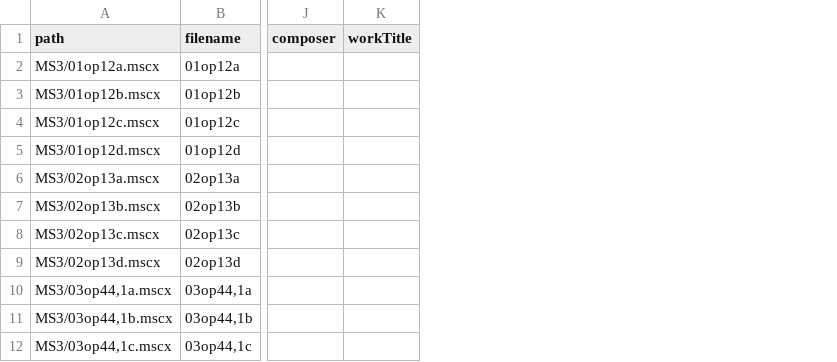
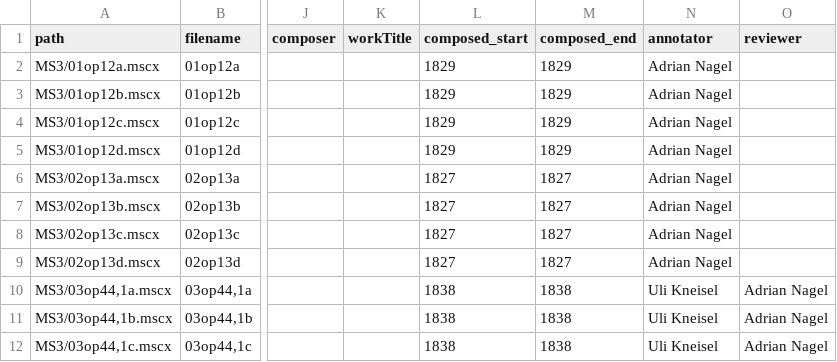
Before and after one commit to DCMLab/mendelssohn_quartets, a TSV file: metadata.tsv, drawn as a sheet; only a part is shown, gaps mark what is left out; the diff names each change by its address in the sheet, - before the commit and + after, or states it on an @@ line.

Commit message:
added composition dates

```diff
--- a/metadata.tsv
+++ b/metadata.tsv
+column L (composed_start), rows 2-12: 1829 | 1829 | 1829 | 1829 | 1827 | 1827 | 1827 | 1827 | 1838 | 1838 | 1838
+column M (composed_end), rows 2-12: 1829 | 1829 | 1829 | 1829 | 1827 | 1827 | 1827 | 1827 | 1838 | 1838 | 1838
+column N (annotator), rows 2-12: Adrian Nagel | Adrian Nagel | Adrian Nagel | Adrian Nagel | Adrian Nagel | Adrian Nagel | Adrian Nagel | Adrian Nagel | Uli Kneisel | Uli Kneisel | Uli Kneisel
+column O (reviewer), rows 10-12: all Adrian Nagel
```
